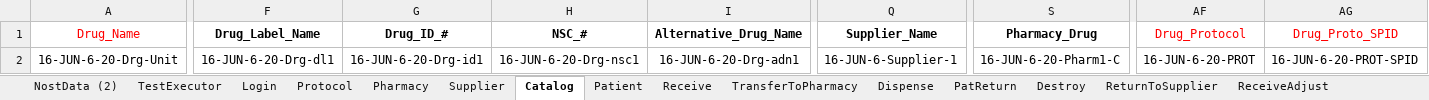
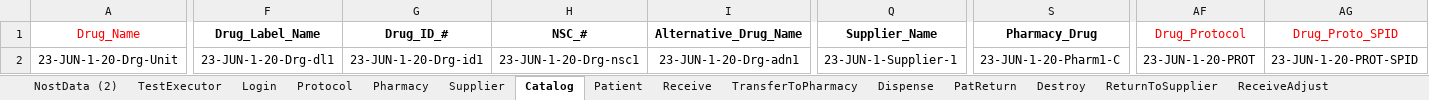
Before and after one commit to rjagadeesan-git/NostAutomation1, an Excel workbook: DataProvider/Nost_Data_Driven_DP.xlsx, sheet Catalog, drawn as a sheet; only a part is shown, gaps mark what is left out; values as stored, in another font and other column widths than the file's, no borders; the diff names each change by its address in the sheet, - before the commit and + after, or states it on an @@ line.

```diff
--- a/DataProvider/Nost_Data_Driven_DP.xlsx (sheet Catalog)
+++ b/DataProvider/Nost_Data_Driven_DP.xlsx (sheet Catalog)
-A2 (Drug_Name): 16-JUN-6-20-Drg-Unit
+A2 (Drug_Name): 23-JUN-1-20-Drg-Unit
-F2 (Drug_Label_Name): 16-JUN-6-20-Drg-dl1
+F2 (Drug_Label_Name): 23-JUN-1-20-Drg-dl1
-G2 (Drug_ID_#): 16-JUN-6-20-Drg-id1
+G2 (Drug_ID_#): 23-JUN-1-20-Drg-id1
-H2 (NSC_#): 16-JUN-6-20-Drg-nsc1
+H2 (NSC_#): 23-JUN-1-20-Drg-nsc1
-I2 (Alternative_Drug_Name): 16-JUN-6-20-Drg-adn1
+I2 (Alternative_Drug_Name): 23-JUN-1-20-Drg-adn1
-Q2 (Supplier_Name): 16-JUN-6-Supplier-1
+Q2 (Supplier_Name): 23-JUN-1-Supplier-1
-S2 (Pharmacy_Drug): 16-JUN-6-20-Pharm1-C
+S2 (Pharmacy_Drug): 23-JUN-1-20-Pharm1-C
-AF2 (Drug_Protocol): 16-JUN-6-20-PROT
+AF2 (Drug_Protocol): 23-JUN-1-20-PROT
-AG2 (Drug_Proto_SPID): 16-JUN-6-20-PROT-SPID
+AG2 (Drug_Proto_SPID): 23-JUN-1-20-PROT-SPID
```
Also changed, not shown: sheet NostData (2), sheet Patient, sheet Protocol, sheet Supplier, sheet TransferToPharmacy, sheet Receive, 1 more sheet, 26 other files.
